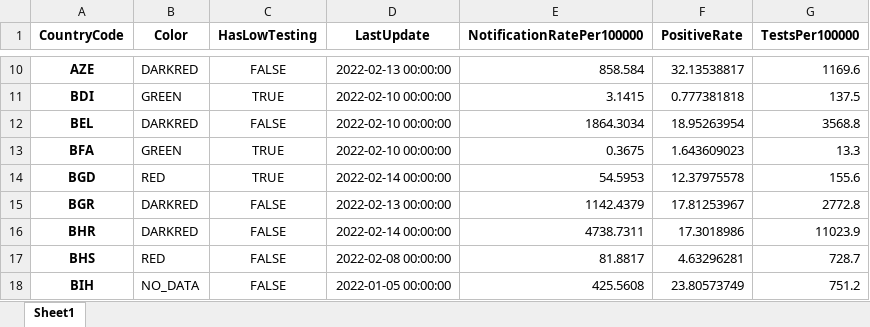
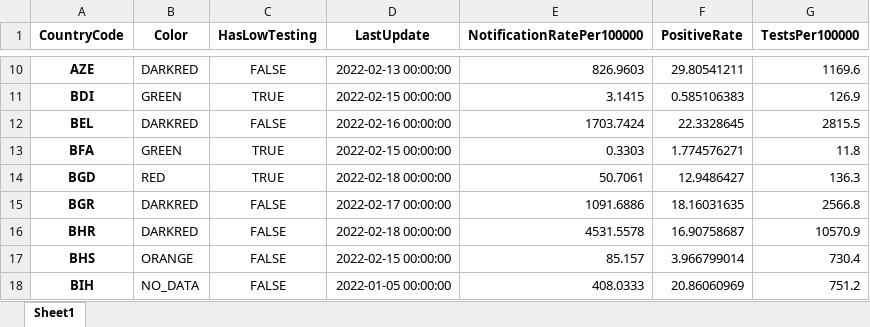
Before and after one commit to GuillaumeDerval/ecdc_covid_worldmap, an Excel workbook: covid.xlsx, sheet Sheet1, drawn as a sheet; only a part is shown, gaps mark what is left out; values as stored, in another font and other column widths than the file's, no borders; the diff covers the shown part only; the diff names each change by its address in the sheet, - before the commit and + after, or states it on an @@ line.

```diff
--- a/covid.xlsx (sheet Sheet1)
+++ b/covid.xlsx (sheet Sheet1)
-E10 (NotificationRatePer100000): 858.584
+E10 (NotificationRatePer100000): 826.9603
-F10 (PositiveRate): 32.13538817
+F10 (PositiveRate): 29.80541211
-D11 (LastUpdate): 2022-02-10 00:00:00
+D11 (LastUpdate): 2022-02-15 00:00:00
-F11 (PositiveRate): 0.777381818
+F11 (PositiveRate): 0.585106383
-G11 (TestsPer100000): 137.5
+G11 (TestsPer100000): 126.9
-D12 (LastUpdate): 2022-02-10 00:00:00
+D12 (LastUpdate): 2022-02-16 00:00:00
-E12 (NotificationRatePer100000): 1864.3034
+E12 (NotificationRatePer100000): 1703.7424
-F12 (PositiveRate): 18.95263954
+F12 (PositiveRate): 22.3328645
-G12 (TestsPer100000): 3568.8
+G12 (TestsPer100000): 2815.5
-D13 (LastUpdate): 2022-02-10 00:00:00
+D13 (LastUpdate): 2022-02-15 00:00:00
-E13 (NotificationRatePer100000): 0.3675
+E13 (NotificationRatePer100000): 0.3303
-F13 (PositiveRate): 1.643609023
+F13 (PositiveRate): 1.774576271
-G13 (TestsPer100000): 13.3
+G13 (TestsPer100000): 11.8
-D14 (LastUpdate): 2022-02-14 00:00:00
+D14 (LastUpdate): 2022-02-18 00:00:00
-E14 (NotificationRatePer100000): 54.5953
+E14 (NotificationRatePer100000): 50.7061
-F14 (PositiveRate): 12.37975578
+F14 (PositiveRate): 12.9486427
-G14 (TestsPer100000): 155.6
+G14 (TestsPer100000): 136.3
-D15 (LastUpdate): 2022-02-13 00:00:00
+D15 (LastUpdate): 2022-02-17 00:00:00
-E15 (NotificationRatePer100000): 1142.4379
+E15 (NotificationRatePer100000): 1091.6886
-F15 (PositiveRate): 17.81253967
+F15 (PositiveRate): 18.16031635
-G15 (TestsPer100000): 2772.8
+G15 (TestsPer100000): 2566.8
-D16 (LastUpdate): 2022-02-14 00:00:00
+D16 (LastUpdate): 2022-02-18 00:00:00
-E16 (NotificationRatePer100000): 4738.7311
+E16 (NotificationRatePer100000): 4531.5578
-F16 (PositiveRate): 17.3018986
+F16 (PositiveRate): 16.90758687
-G16 (TestsPer100000): 11023.9
+G16 (TestsPer100000): 10570.9
-B17 (Color): RED
+B17 (Color): ORANGE
-D17 (LastUpdate): 2022-02-08 00:00:00
+D17 (LastUpdate): 2022-02-15 00:00:00
-E17 (NotificationRatePer100000): 81.8817
+E17 (NotificationRatePer100000): 85.157
-F17 (PositiveRate): 4.63296281
+F17 (PositiveRate): 3.966799014
-G17 (TestsPer100000): 728.7
+G17 (TestsPer100000): 730.4
-E18 (NotificationRatePer100000): 425.5608
+E18 (NotificationRatePer100000): 408.0333
-F18 (PositiveRate): 23.80573749
+F18 (PositiveRate): 20.86060969
```
Also changed, not shown: 1 removed row and 467 edited cells elsewhere in this sheet, 2 other files.
